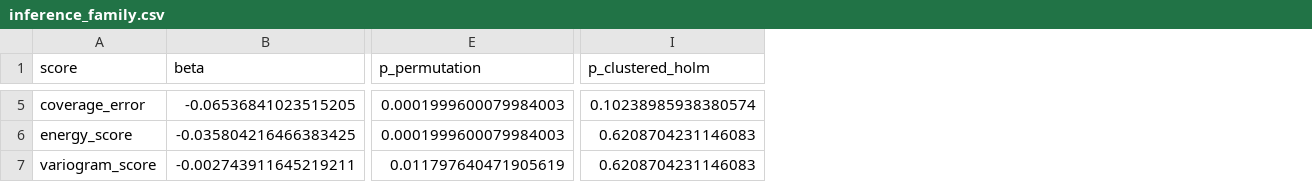
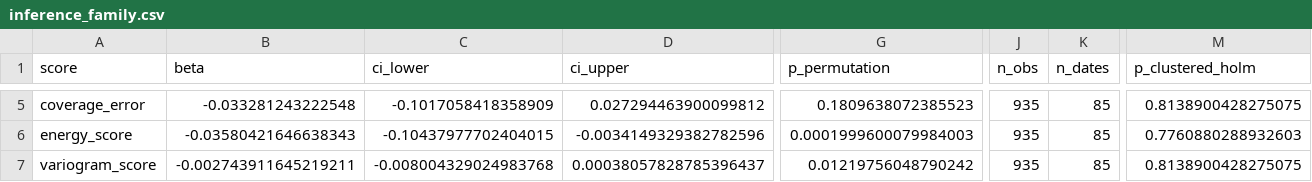
Before and after one commit to ddelmoralg/scenport, a CSV file: artifacts/inference_family.csv, drawn as a sheet; only a part is shown, gaps mark what is left out; addresses are those after the commit; the diff covers the shown part only; the diff names each change by its address in the sheet, - before the commit and + after, or states it on an @@ line.

```diff
--- a/artifacts/inference_family.csv
+++ b/artifacts/inference_family.csv
+column C (ci_lower), rows 5-7: -0.1017058418358909 | -0.10437977702404015 | -0.008004329024983768
+column D (ci_upper), rows 5-7: 0.027294463900099812 | -0.0034149329382782596 | 0.00038057828785396437
+column J (n_obs), rows 5-7: all 935
+column K (n_dates), rows 5-7: all 85
-B5 (beta): -0.06536841023515205
+B5 (beta): -0.033281243222548
-G5 (p_permutation): 0.0001999600079984003
+G5 (p_permutation): 0.1809638072385523
-M5 (p_clustered_holm): 0.10238985938380574
+M5 (p_clustered_holm): 0.8138900428275075
-B6 (beta): -0.035804216466383425
+B6 (beta): -0.03580421646638343
-M6 (p_clustered_holm): 0.6208704231146083
+M6 (p_clustered_holm): 0.7760880288932603
-G7 (p_permutation): 0.011797640471905619
+G7 (p_permutation): 0.01219756048790242
-M7 (p_clustered_holm): 0.6208704231146083
+M7 (p_clustered_holm): 0.8138900428275075
```
Also changed, not shown: 31 edited cells elsewhere in this file, artifacts/forecast_quality.csv, artifacts/inference_noexposure.csv, 28 other files.
